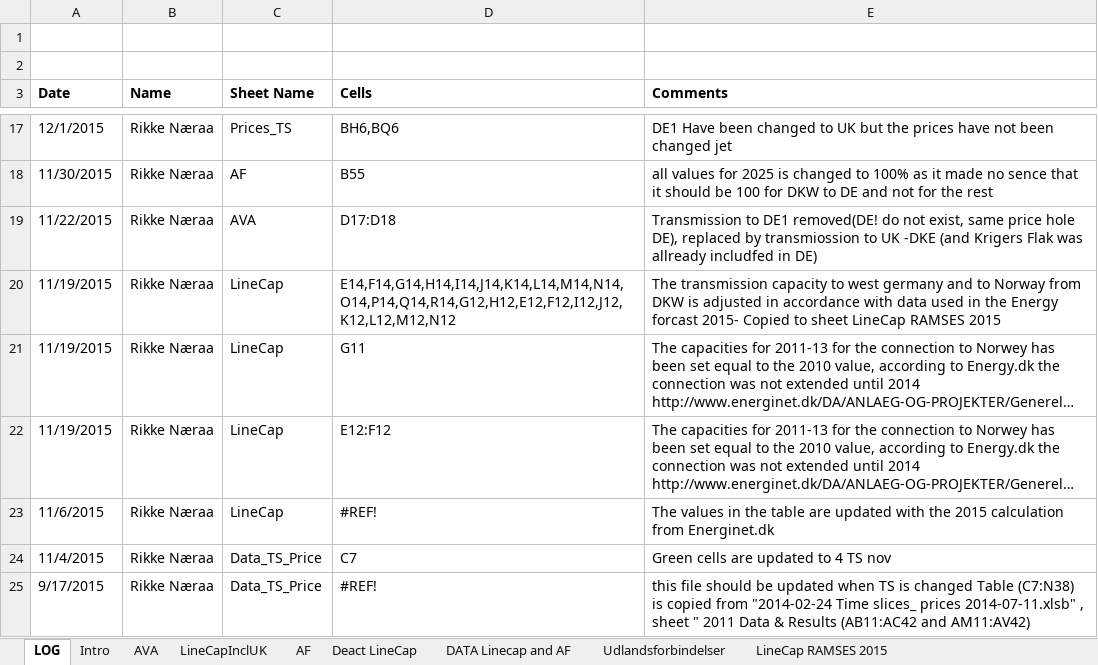
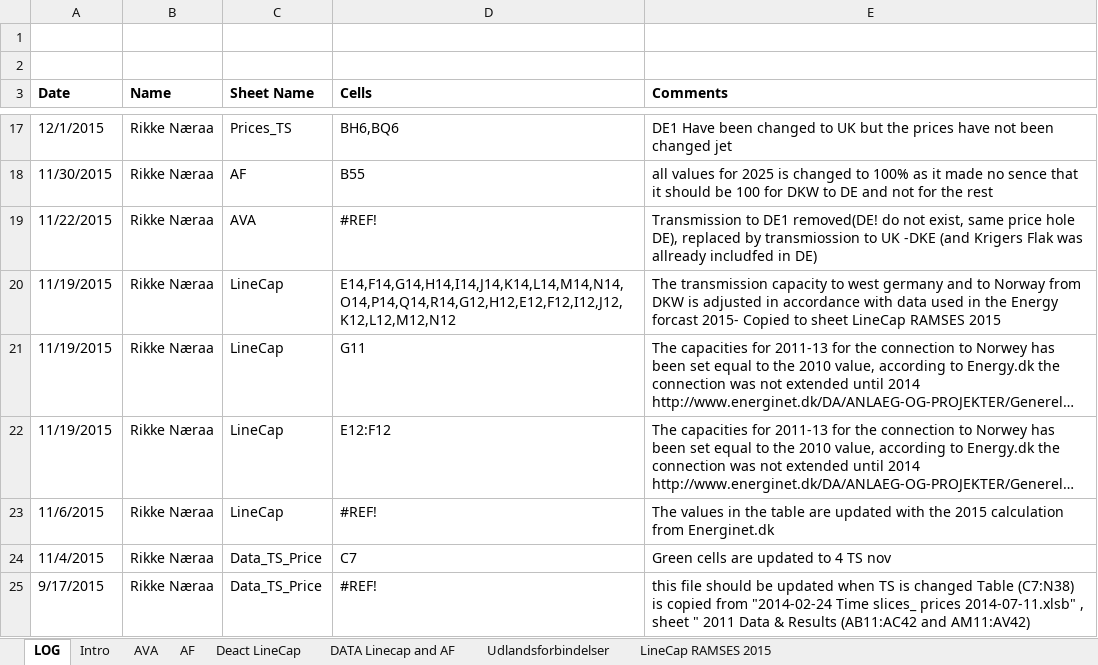
Before and after one commit to MikkelBosack/EnergyIsland, an Excel workbook: SubRES_TMPL/SubRes_SUP_ImportExport_Trans.xlsx, sheet LOG, drawn as a sheet; only a part is shown, gaps mark what is left out; long unchanged cells end in …; values as stored, in another font and other column widths than the file's, no borders; the diff names each change by its address in the sheet, - before the commit and + after, or states it on an @@ line.

```diff
--- a/SubRES_TMPL/SubRes_SUP_ImportExport_Trans.xlsx (sheet LOG)
+++ b/SubRES_TMPL/SubRes_SUP_ImportExport_Trans.xlsx (sheet LOG)
-sheet tab: LineCapInclUK
-D19 (Cells): D17:D18
+D19 (Cells): #REF!
```
Also changed, not shown: sheet AF, sheet AVA, sheet Deact LineCap, charts or pictures, SubRES_TMPL/SubRes_IND_Techs_Trans.xlsx, SubRES_TMPL/SubRes_SUP_ImportExport.xlsx, 5 other files.
